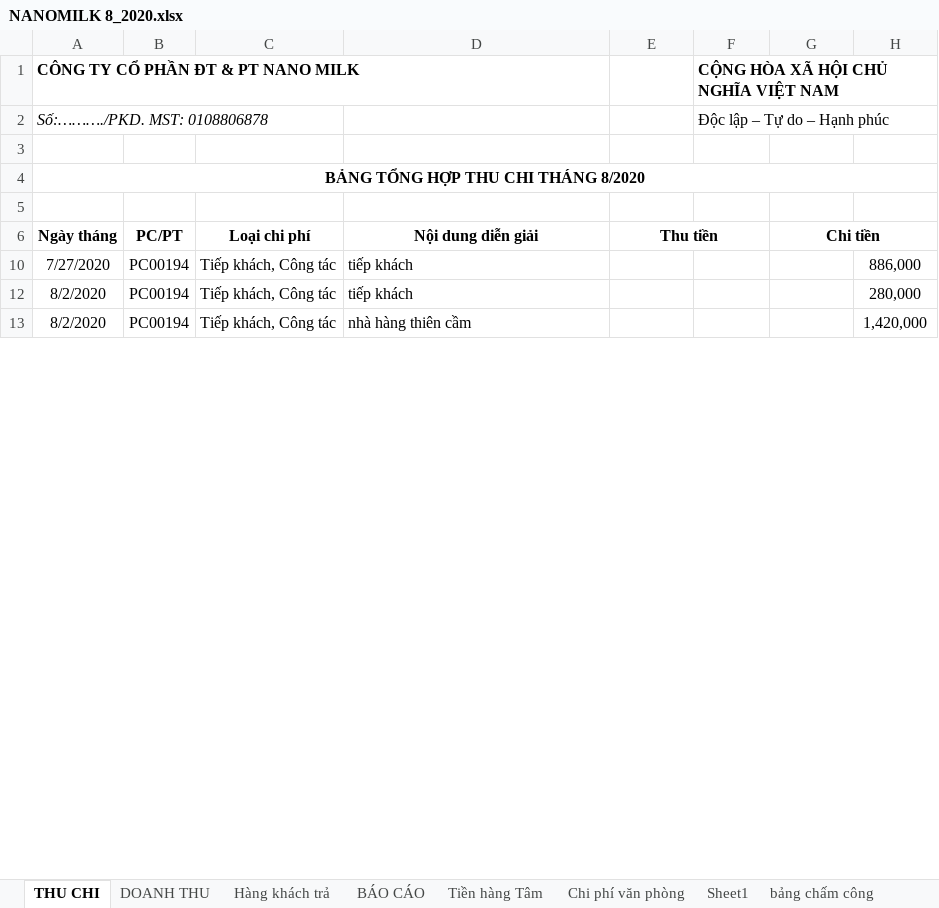
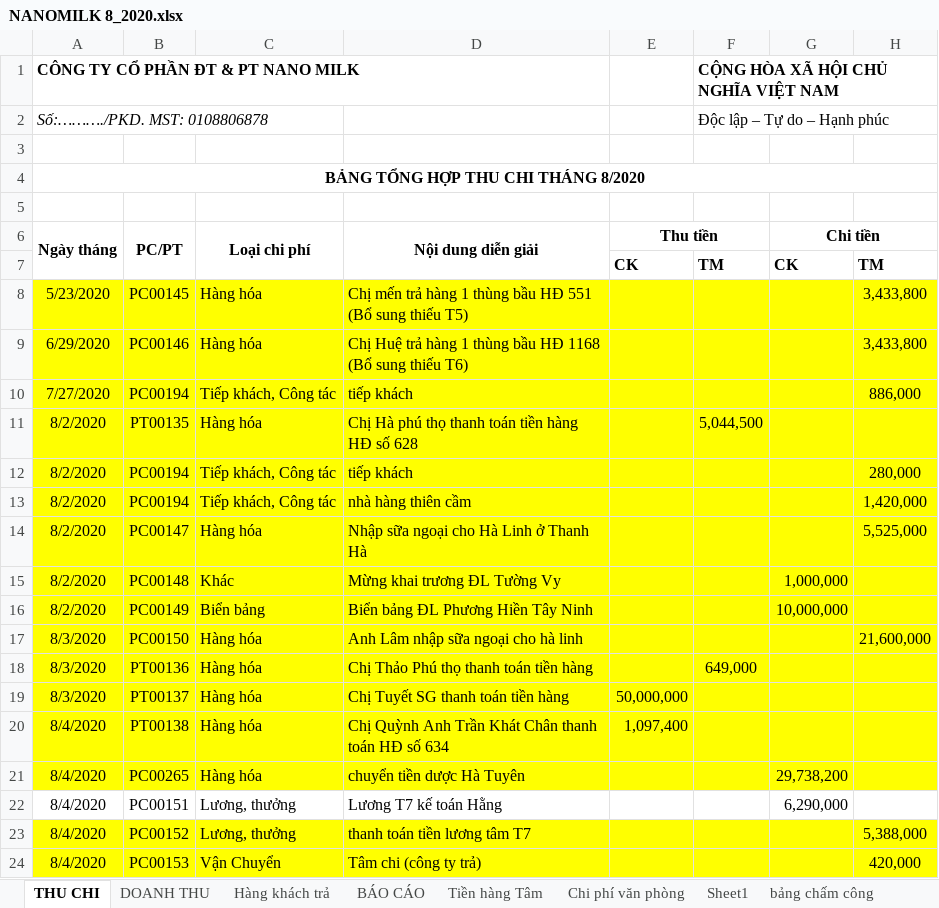
Before and after one commit to lexusna98/HangWorkspace, an Excel workbook: KẾ TOÁN - THÁI HẰNG/NANOMILK 8_2020.xlsx, sheet THU CHI, drawn as a sheet; only a part is shown; values as stored, in another font and other column widths than the file's, no borders; the diff covers the shown part only; the diff names each change by its address in the sheet, - before the commit and + after, or states it on an @@ line.

```diff
--- a/KẾ TOÁN - THÁI HẰNG/NANOMILK 8_2020.xlsx (sheet THU CHI)
+++ b/KẾ TOÁN - THÁI HẰNG/NANOMILK 8_2020.xlsx (sheet THU CHI)
+A6:A7 merged
+B6:B7 merged
+C6:C7 merged
+D6:D7 merged
@@ row 7 unhidden:  |  |  |  | CK | TM | CK | TM @@
@@ row 8 unhidden: 5/23/2020 | PC00145 | Hàng hóa | Chị mến trả hàng 1 thùng bầu HĐ 551 (Bổ sung thiếu T5) |  |  |  | 3,433,800 @@
@@ row 9 unhidden: 6/29/2020 | PC00146 | Hàng hóa | Chị Huệ trả hàng 1 thùng bầu HĐ 1168 (Bổ sung thiếu T6) |  |  |  | 3,433,800 @@
-A10:H10 fill: none
+A10:H10 fill: #FFFF00
@@ row 11 unhidden: 8/2/2020 | PT00135 | Hàng hóa | Chị Hà phú thọ thanh toán tiền hàng HĐ số 628 |  | 5,044,500 @@
-A12:H13 fill: none
+A12:H13 fill: #FFFF00
@@ row 14 unhidden: 8/2/2020 | PC00147 | Hàng hóa | Nhập sữa ngoại cho Hà Linh ở Thanh Hà |  |  |  | 5,525,000 @@
@@ row 15 unhidden: 8/2/2020 | PC00148 | Khác | Mừng khai trương ĐL Tường Vy |  |  | 1,000,000 @@
@@ row 16 unhidden: 8/2/2020 | PC00149 | Biển bảng | Biển bảng ĐL Phương Hiền Tây Ninh |  |  | 10,000,000 @@
@@ row 17 unhidden: 8/3/2020 | PC00150 | Hàng hóa | Anh Lâm nhập sữa ngoại cho hà linh |  |  |  | 21,600,000 @@
@@ row 18 unhidden: 8/3/2020 | PT00136 | Hàng hóa | Chị Thảo Phú thọ thanh toán tiền hàng |  | 649,000 @@
@@ row 19 unhidden: 8/3/2020 | PT00137 | Hàng hóa | Chị Tuyết SG thanh toán tiền hàng | 50,000,000 @@
@@ row 20 unhidden: 8/4/2020 | PT00138 | Hàng hóa | Chị Quỳnh Anh Trần Khát Chân thanh toán HĐ số 634 | 1,097,400 @@
+row 21: 8/4/2020 | PC00265 | Hàng hóa | chuyển tiền dược Hà Tuyên |  |  | 29,738,200
@@ row 22 unhidden: 8/4/2020 | PC00151 | Lương, thưởng | Lương T7 kế toán Hằng |  |  | 6,290,000 @@
@@ row 23 unhidden: 8/4/2020 | PC00152 | Lương, thưởng | thanh toán tiền lương tâm T7 |  |  |  | 5,388,000 @@
@@ row 24 unhidden: 8/4/2020 | PC00153 | Vận Chuyển | Tâm chi (công ty trả) |  |  |  | 420,000 @@
```
Also changed, not shown: 1 added row, 83 hidden or unhidden rows and cell formats elsewhere in this sheet, hidden cells, KẾ TOÁN - THÁI HẰNG/NANOMILK 9_2020.xlsx, 7 other files.
